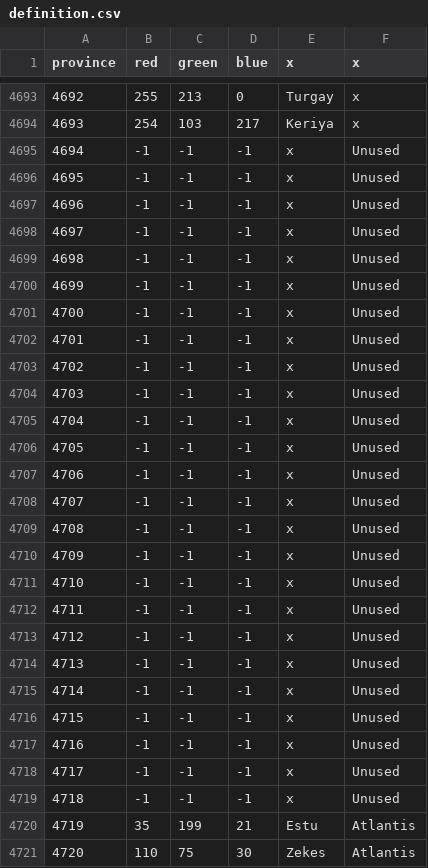
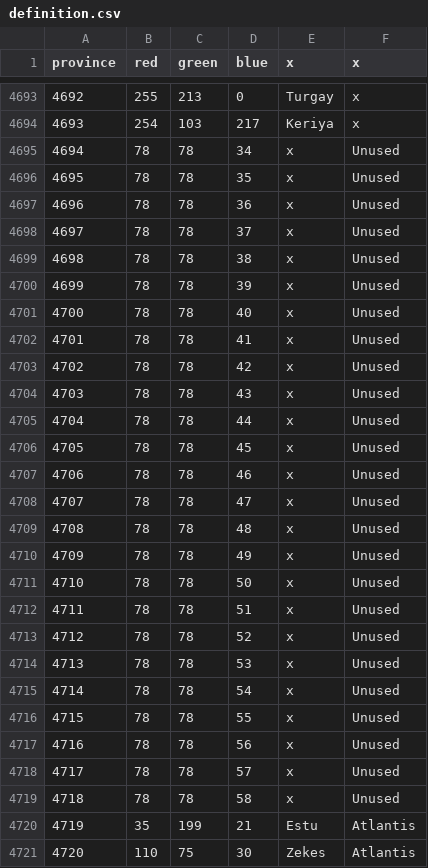
Before and after one commit to UndeadWizard/Occultus-Insaniam, a CSV file: map/definition.csv, drawn as a sheet; only a part is shown, gaps mark what is left out.

```diff
--- a/map/definition.csv
+++ b/map/definition.csv
@@ -4694,27 +4694,27 @@ province;red;green;blue;x;x
 4693;254;103;217;Keriya;x
-4694;-1;-1;-1;x;Unused
-4695;-1;-1;-1;x;Unused
-4696;-1;-1;-1;x;Unused
-4697;-1;-1;-1;x;Unused
-4698;-1;-1;-1;x;Unused
-4699;-1;-1;-1;x;Unused
-4700;-1;-1;-1;x;Unused
-4701;-1;-1;-1;x;Unused
-4702;-1;-1;-1;x;Unused
-4703;-1;-1;-1;x;Unused
-4704;-1;-1;-1;x;Unused
-4705;-1;-1;-1;x;Unused
-4706;-1;-1;-1;x;Unused
-4707;-1;-1;-1;x;Unused
-4708;-1;-1;-1;x;Unused
-4709;-1;-1;-1;x;Unused
-4710;-1;-1;-1;x;Unused
-4711;-1;-1;-1;x;Unused
-4712;-1;-1;-1;x;Unused
-4713;-1;-1;-1;x;Unused
-4714;-1;-1;-1;x;Unused
-4715;-1;-1;-1;x;Unused
-4716;-1;-1;-1;x;Unused
-4717;-1;-1;-1;x;Unused
-4718;-1;-1;-1;x;Unused
+4694;78;78;34;x;Unused
+4695;78;78;35;x;Unused
+4696;78;78;36;x;Unused
+4697;78;78;37;x;Unused
+4698;78;78;38;x;Unused
+4699;78;78;39;x;Unused
+4700;78;78;40;x;Unused
+4701;78;78;41;x;Unused
+4702;78;78;42;x;Unused
+4703;78;78;43;x;Unused
+4704;78;78;44;x;Unused
+4705;78;78;45;x;Unused
+4706;78;78;46;x;Unused
+4707;78;78;47;x;Unused
+4708;78;78;48;x;Unused
+4709;78;78;49;x;Unused
+4710;78;78;50;x;Unused
+4711;78;78;51;x;Unused
+4712;78;78;52;x;Unused
+4713;78;78;53;x;Unused
+4714;78;78;54;x;Unused
+4715;78;78;55;x;Unused
+4716;78;78;56;x;Unused
+4717;78;78;57;x;Unused
+4718;78;78;58;x;Unused
 4719;35;199;21;Estu;Atlantis
```
Also changed, not shown: 4 other files.
